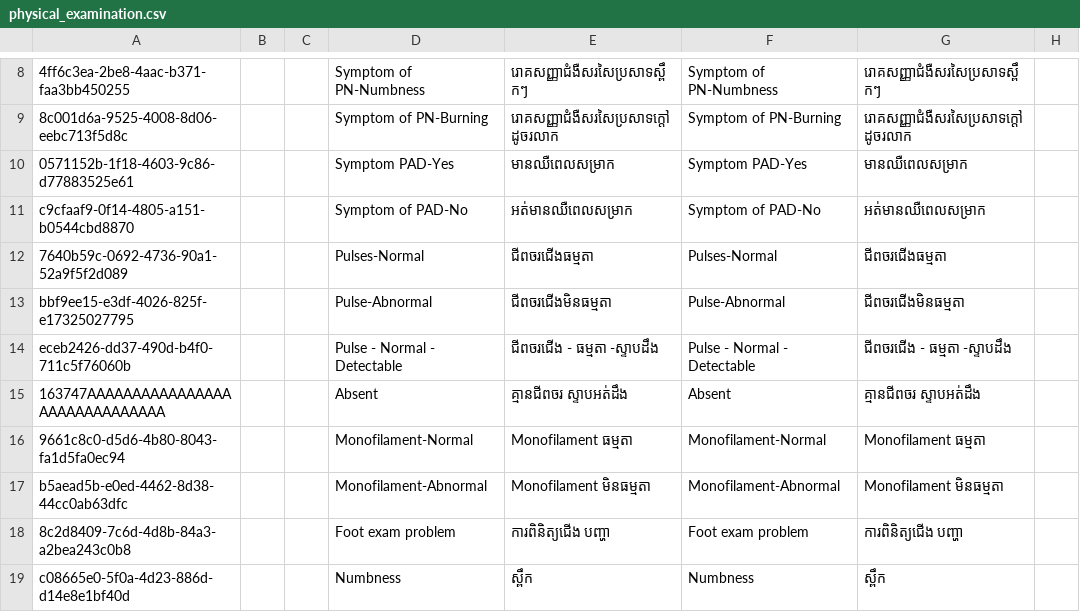
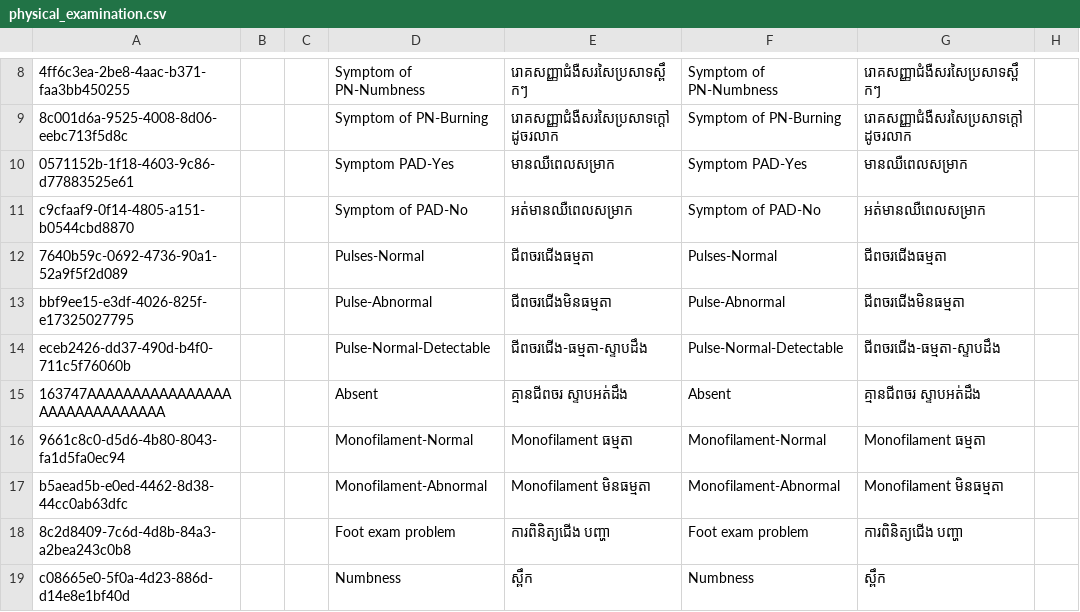
Before and after one commit to mekomsolutions/ozone-distro-cambodia, a CSV file: configs/openmrs_config/concepts/physical_examination.csv, drawn as a sheet; only a part is shown, gaps mark what is left out; the diff names each change by its address in the sheet, - before the commit and + after, or states it on an @@ line.

Commit message:
Fix concept 'Pulse-Normal-Detectable'

```diff
--- a/configs/openmrs_config/concepts/physical_examination.csv
+++ b/configs/openmrs_config/concepts/physical_examination.csv
-D14: Pulse - Normal - Detectable
+D14: Pulse-Normal-Detectable
-E14: ជីពចរជើង - ធម្មតា -ស្ទាបដឹង
+E14: ជីពចរជើង-ធម្មតា-ស្ទាបដឹង
-F14: Pulse - Normal - Detectable
+F14: Pulse-Normal-Detectable
-G14: ជីពចរជើង - ធម្មតា -ស្ទាបដឹង
+G14: ជីពចរជើង-ធម្មតា-ស្ទាបដឹង
```
